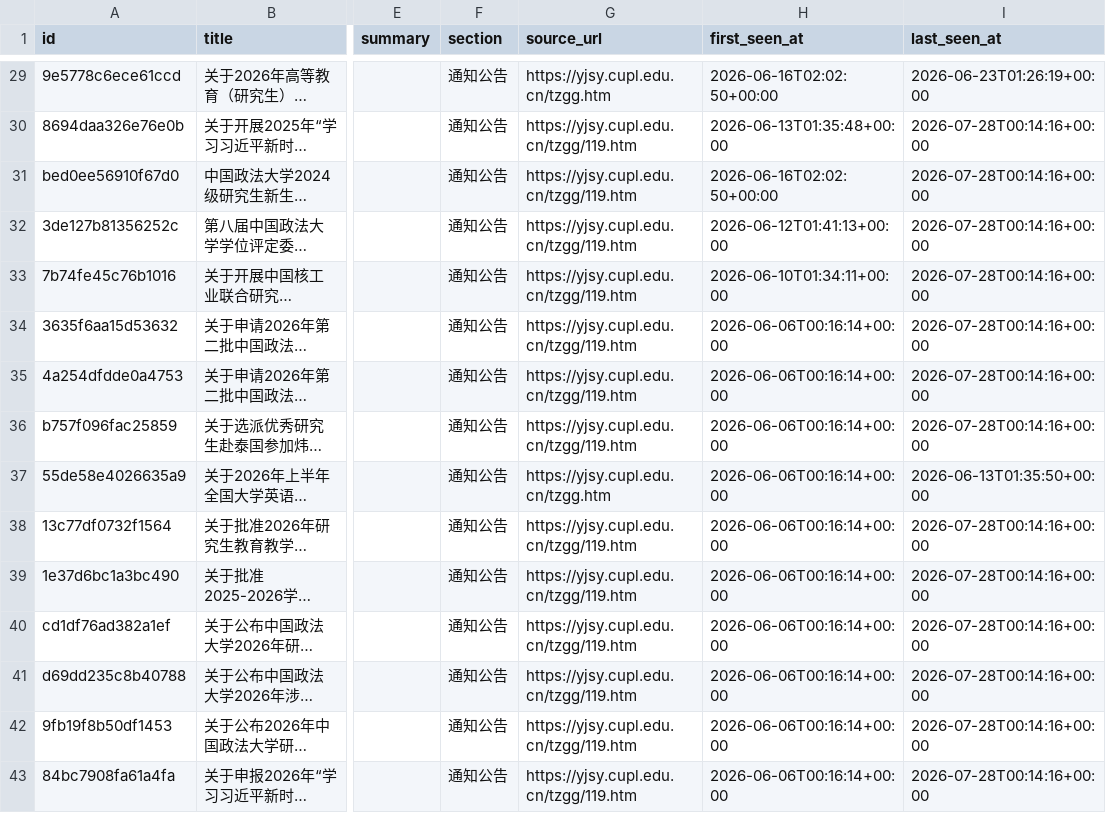
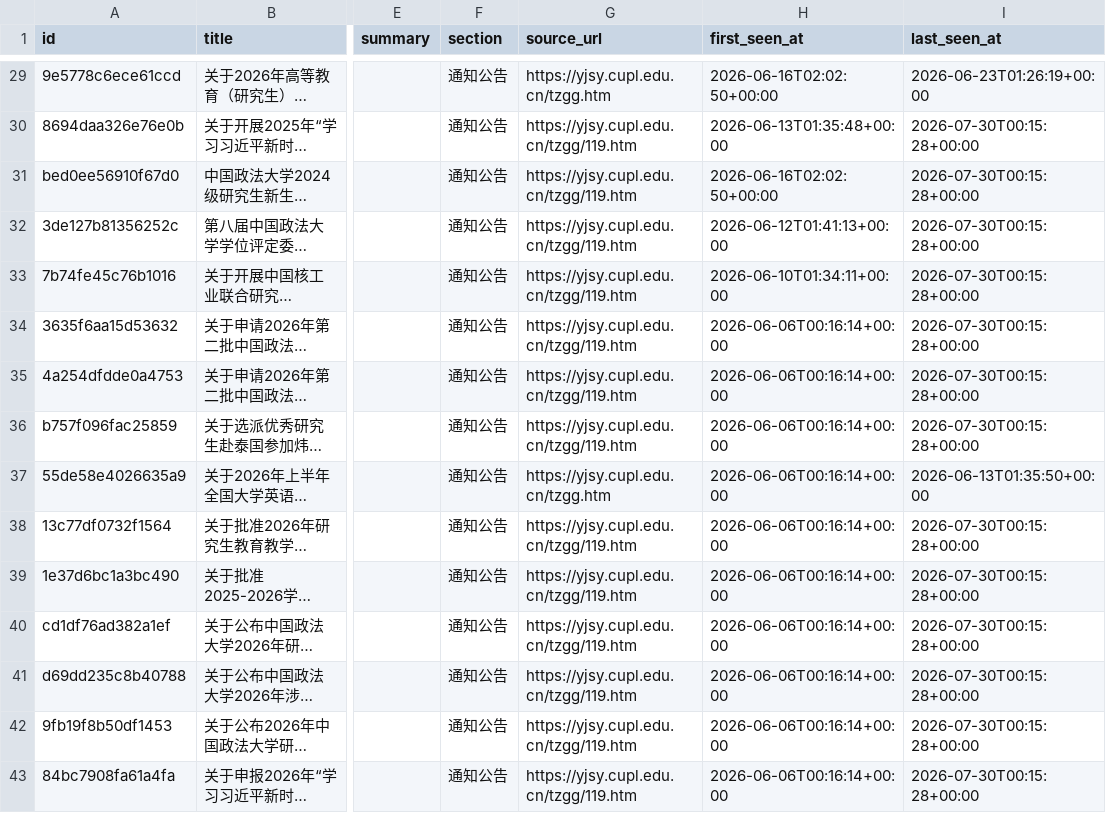
Before and after one commit to houdemingfagewuzhigong/cupl-yjsy-notice-watch, a CSV file: data/notices.csv, drawn as a sheet; only a part is shown, gaps mark what is left out; long unchanged cells end in …; the diff covers the shown part only; the diff names each change by its address in the sheet, - before the commit and + after, or states it on an @@ line.

```diff
--- a/data/notices.csv
+++ b/data/notices.csv
-I30:I36 (last_seen_at): 2026-07-28T00:14:16+00:00
+I30:I36 (last_seen_at): 2026-07-30T00:15:28+00:00
-I38:I43 (last_seen_at): 2026-07-28T00:14:16+00:00
+I38:I43 (last_seen_at): 2026-07-30T00:15:28+00:00
```
Also changed, not shown: 47 edited cells elsewhere in this file, 2 other files.
